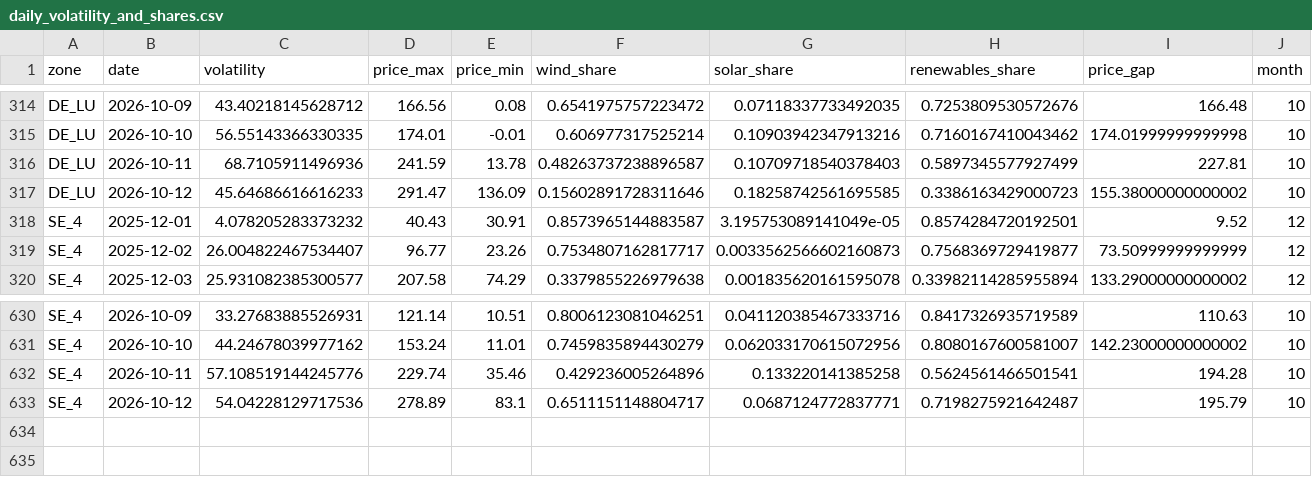
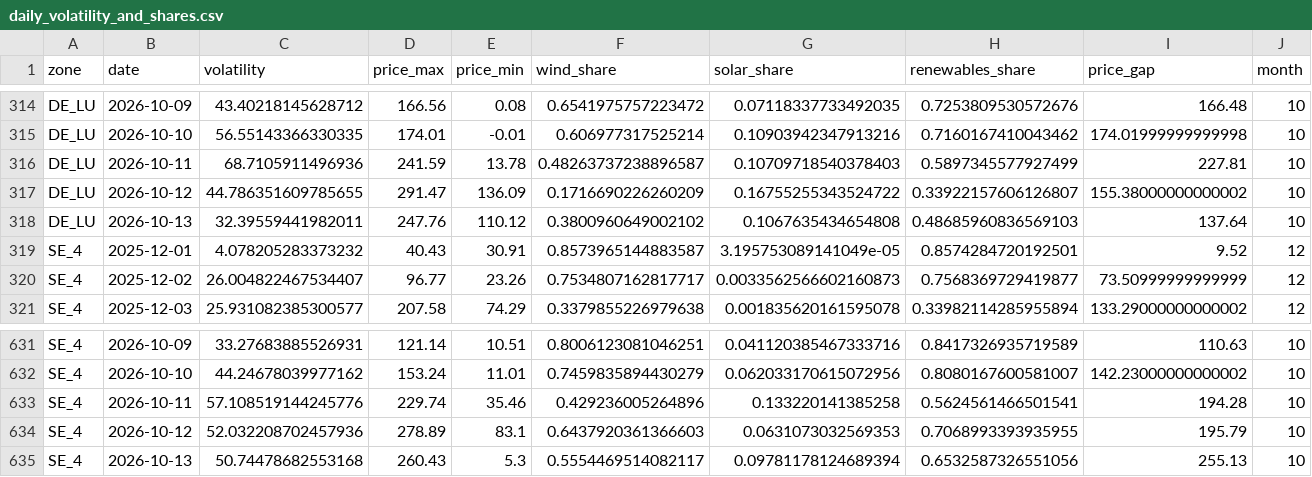
Before and after one commit to niklaslivchitz/Energy-Pricing-Analysis-DE-LU-vs-SE4, a CSV file: outputs/tables/volatility/daily_volatility_and_shares.csv, drawn as a sheet; only a part is shown, gaps mark what is left out.

Commit message:
Findings report and run_all.py (#4)
* Remove unused plotly, list numpy and matplotlib in requirements

* findings script is starting to get built.

* report script looks better

* Add run_all.py to run the pipeline, both analyses and the report in one go

* some tiny wording changes

```diff
--- a/outputs/tables/volatility/daily_volatility_and_shares.csv
+++ b/outputs/tables/volatility/daily_volatility_and_shares.csv
@@ -316,3 +316,4 @@ DE_LU,2026-10-10,56.55143366330335,174.01,-0.01,0.606977317525214,0.109039423479
 DE_LU,2026-10-11,68.7105911496936,241.59,13.78,0.48263737238896587,0.10709718540378403,0.5897345577927499,227.81,10
-DE_LU,2026-10-12,45.64686616616233,291.47,136.09,0.15602891728311646,0.18258742561695585,0.3386163429000723,155.38000000000002,10
+DE_LU,2026-10-12,44.786351609785655,291.47,136.09,0.1716690226260209,0.16755255343524722,0.33922157606126807,155.38000000000002,10
+DE_LU,2026-10-13,32.39559441982011,247.76,110.12,0.3800960649002102,0.1067635434654808,0.48685960836569103,137.64,10
 SE_4,2025-12-01,4.078205283373232,40.43,30.91,0.8573965144883587,3.195753089141049e-05,0.8574284720192501,9.52,12
@@ -632,2 +633,3 @@ SE_4,2026-10-10,44.24678039977162,153.24,11.01,0.7459835894430279,0.062033170615
 SE_4,2026-10-11,57.108519144245776,229.74,35.46,0.429236005264896,0.133220141385258,0.5624561466501541,194.28,10
-SE_4,2026-10-12,54.04228129717536,278.89,83.1,0.6511151148804717,0.0687124772837771,0.7198275921642487,195.79,10
+SE_4,2026-10-12,52.032208702457936,278.89,83.1,0.6437920361366603,0.0631073032569353,0.7068993393935955,195.79,10
+SE_4,2026-10-13,50.74478682553168,260.43,5.3,0.5554469514082117,0.09781178124689394,0.6532587326551056,255.13,10
```
Also changed, not shown: outputs/tables/cable/abs_spread_by_state.csv, outputs/tables/cable/daily_spread_and_cable_state.csv, 26 other files.
